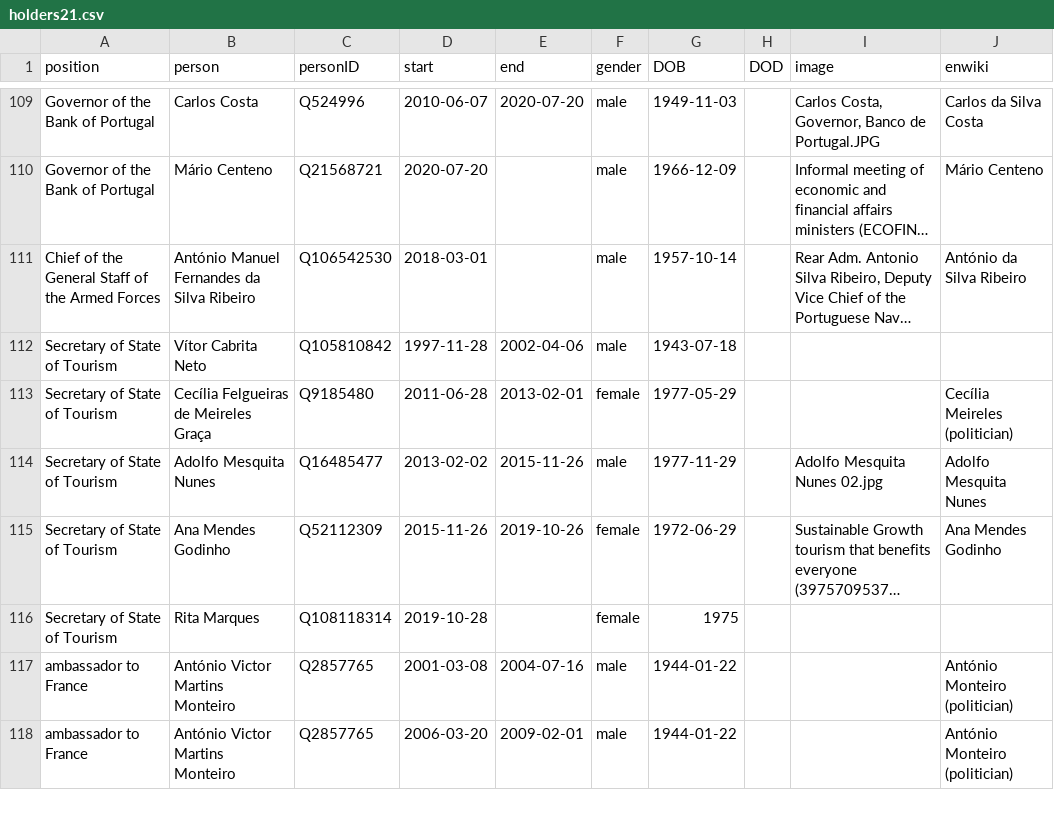
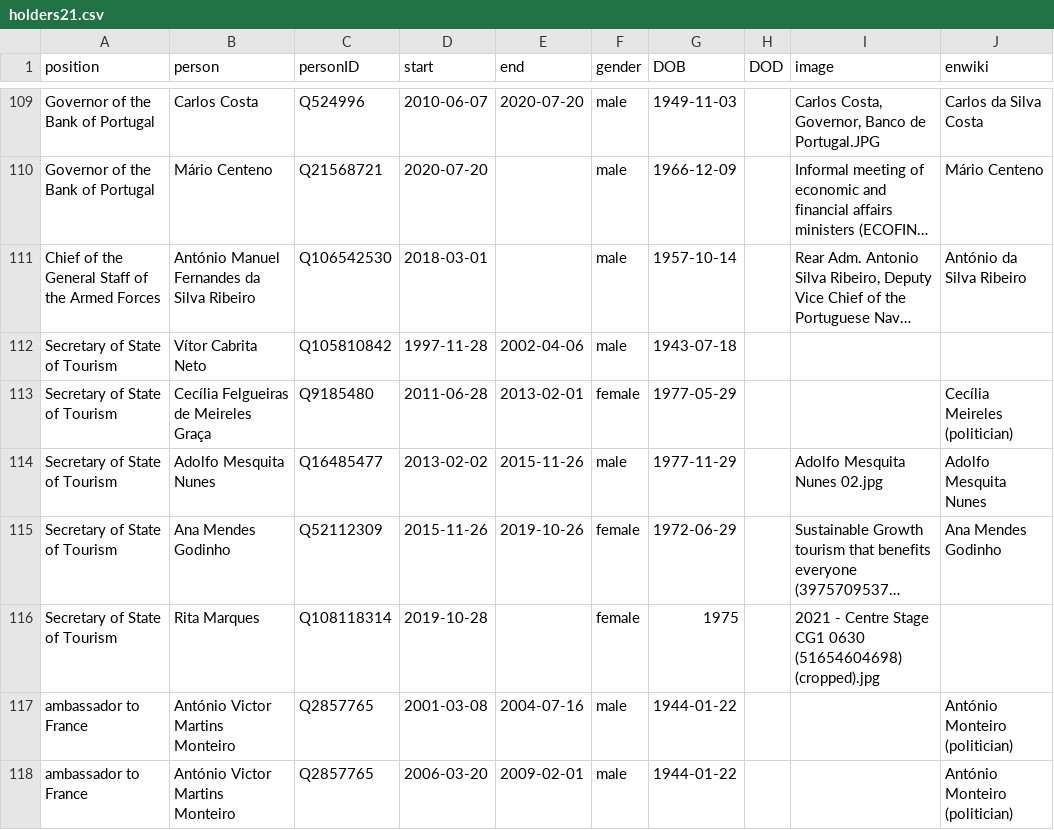
Before and after one commit to every-politician-scrapers/portugal-cabinet, a CSV file: html/holders21.csv, drawn as a sheet; only a part is shown, gaps mark what is left out; long unchanged cells end in …; the diff names each change by its address in the sheet, - before the commit and + after, or states it on an @@ line.

```diff
--- a/html/holders21.csv
+++ b/html/holders21.csv
-I116 (image): (empty)
+I116 (image): 2021 - Centre Stage CG1 0630 (51654604698) (cropped).jpg
```
Also changed, not shown: html/legislators.csv.
